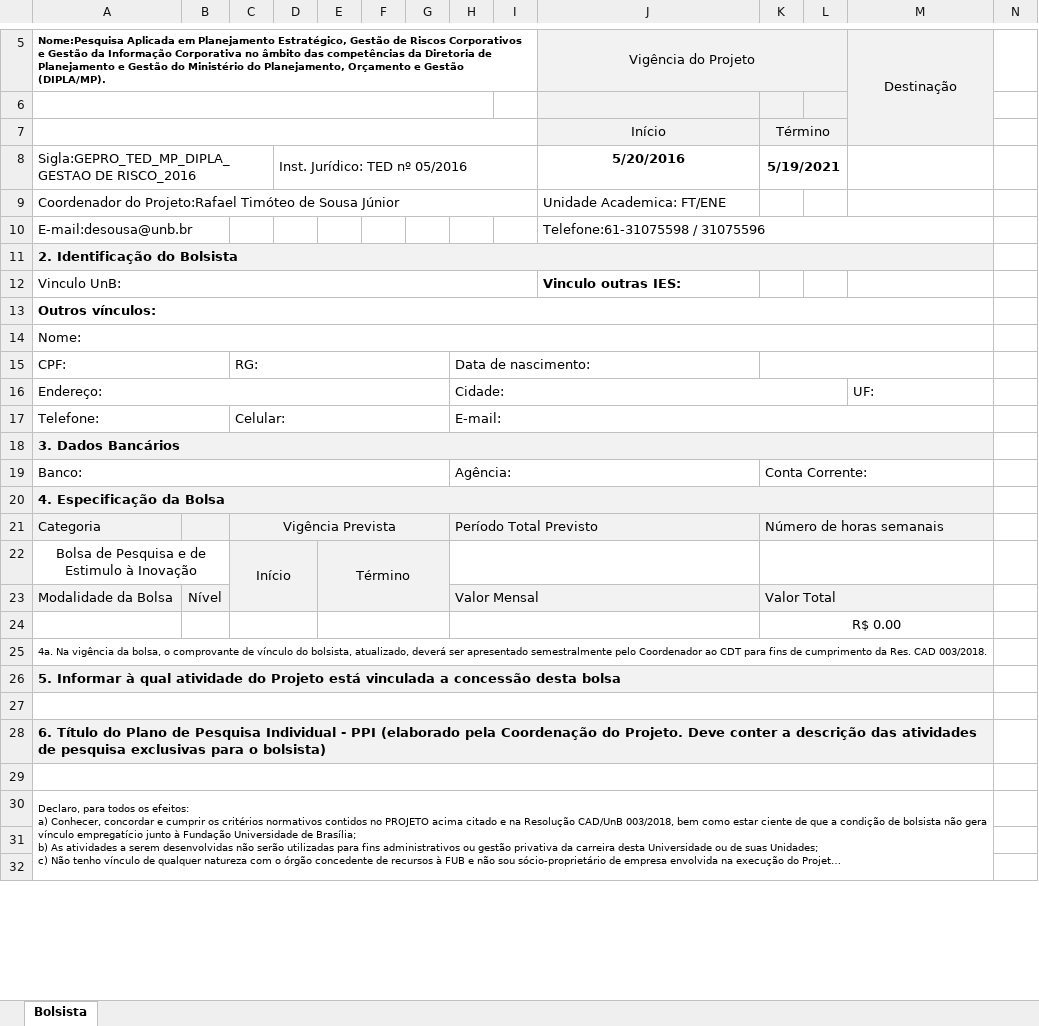
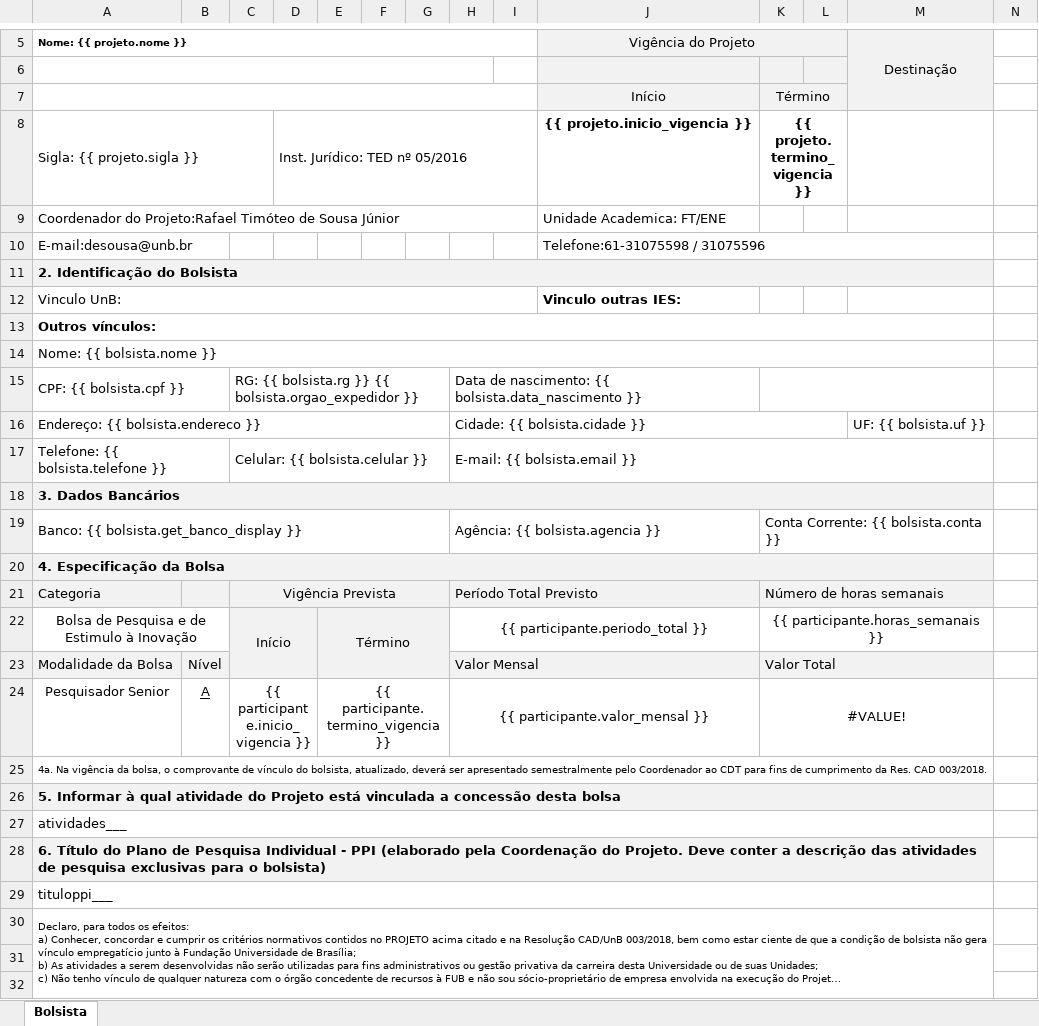
Before and after one commit to ProjetoZeta/Zetinha, an Excel workbook: relatorio/templates/relatorio/msoffice/Termo_de_Compromisso_de_Bolsista_PRJ.xlsx, sheet Bolsista, drawn as a sheet; only a part is shown, gaps mark what is left out; long unchanged cells end in …; values as stored, in another font and other column widths than the file's, no borders; charts and pictures and conditional formats not drawn; removed rows and columns are numbered as before the commit, all else as after; rows hold the shown columns only; the diff names each change by its address in the sheet, - before the commit and + after, or states it on an @@ line.

Commit message:
no_bolsista para nome e dt_nascimento para data_nascimento. Separador de decimal alterado de . para ,

```diff
--- a/relatorio/templates/relatorio/msoffice/Termo_de_Compromisso_de_Bolsista_PRJ.xlsx (sheet Bolsista)
+++ b/relatorio/templates/relatorio/msoffice/Termo_de_Compromisso_de_Bolsista_PRJ.xlsx (sheet Bolsista)
-A5: Nome:Pesquisa Aplicada em Planejamento Estratégico, Gestão de Riscos Corporativos e Gestão da Informação Corporativa no âmbito das competências da Diretoria de Planejamento e Gestão do Ministério do Planejamento, Orçamento e Gestão (DIPLA/MP).
+A5: Nome: {{ projeto.nome }}
-row 8: Sigla:GEPRO_TED_MP_DIPLA_GESTAO DE RISCO_2016 |  |  | Inst. Jurídico: TED nº 05/2016 |  |  |  |  |  | 5/20/2016 | 5/19/2021
+row 8: Sigla: {{ projeto.sigla }} |  |  | Inst. Jurídico: TED nº 05/2016 |  |  |  |  |  | {{ projeto.inicio_vigencia }} | {{ projeto.termino_vigencia }}
-A14 (Nome: {{ projeto.nome }}): Nome:
+A14 (Nome: {{ projeto.nome }}): Nome: {{ bolsista.nome }}
-row 15: CPF: |  | RG: |  |  |  |  | Data de nascimento:
-row 16: Endereço: |  |  |  |  |  |  | Cidade: |  |  |  |  | UF:
-row 17: Telefone: |  | Celular: |  |  |  |  | E-mail:
+row 15: CPF: {{ bolsista.cpf }} |  | RG: {{ bolsista.rg }} {{ bolsista.orgao_expedidor }} |  |  |  |  | Data de nascimento: {{ bolsista.data_nascimento }}
+row 16: Endereço: {{ bolsista.endereco }} |  |  |  |  |  |  | Cidade: {{ bolsista.cidade }} |  |  |  |  | UF: {{ bolsista.uf }}
+row 17: Telefone: {{ bolsista.telefone }} |  | Celular: {{ bolsista.celular }} |  |  |  |  | E-mail: {{ bolsista.email }}
-row 19: Banco: |  |  |  |  |  |  | Agência: |  |  | Conta Corrente:
+row 19: Banco: {{ bolsista.get_banco_display }} |  |  |  |  |  |  | Agência: {{ bolsista.agencia }} |  |  | Conta Corrente: {{ bolsista.conta }}
-H22: (empty)
+H22: {{ participante.periodo_total }}
-K22: (empty)
+K22: {{ participante.horas_semanais }}
-row 24:  |  |  |  |  |  |  |  |  |  | R$ 0.00
+row 24: Pesquisador Senior | A | {{ participante.inicio_vigencia }} |  | {{ participante.termino_vigencia }} |  |  | {{ participante.valor_mensal }} |  |  | #VALUE!
-A27 (Nome: {{ projeto.nome }}): (empty)
+A27 (Nome: {{ projeto.nome }}): atividades___
-A29 (Nome: {{ projeto.nome }}): (empty)
+A29 (Nome: {{ projeto.nome }}): tituloppi___
```
Also changed, not shown: charts or pictures, 39 other files.
